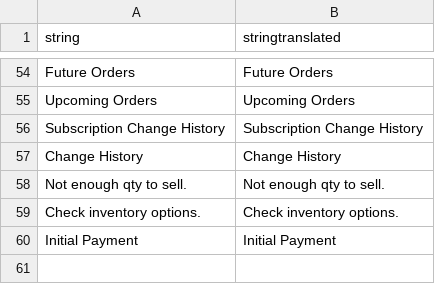
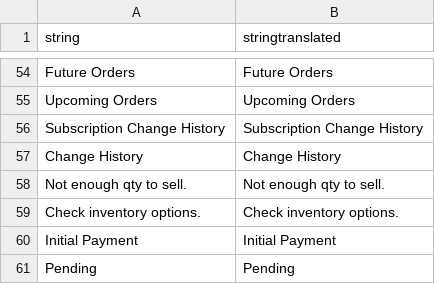
Before and after one commit to TechNWeb/TNW_Subscriptions, a CSV file: Subscriptions/i18n/en_US.csv, drawn as a sheet; only a part is shown, gaps mark what is left out.

Commit message:
SUB-136: Create admin part: Create Subscription: Step 5 : "Review" page : Subscription & Account Information

```diff
--- a/Subscriptions/i18n/en_US.csv
+++ b/Subscriptions/i18n/en_US.csv
@@ -60 +60,2 @@
 "Initial Payment","Initial Payment"
+"Pending","Pending"
```
Also changed, not shown: 7 other files.
